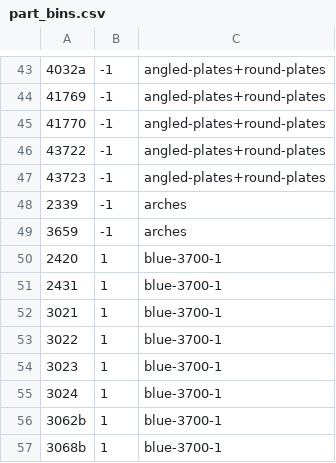
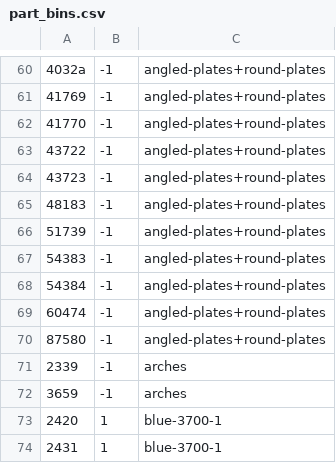
Before and after one commit to jncraton/bricki, a CSV file: data/part_bins.csv, drawn as a sheet; only a part is shown, gaps mark what is left out; the shorter side is filled out with more unchanged rows; the diff covers the shown part only; the diff names each change by its address in the sheet, - before the commit and + after, or states it on an @@ line.

```diff
--- a/data/part_bins.csv
+++ b/data/part_bins.csv
+row 65: 48183 | -1 | angled-plates+round-plates
+row 66: 51739 | -1 | angled-plates+round-plates
+row 67: 54383 | -1 | angled-plates+round-plates
+row 68: 54384 | -1 | angled-plates+round-plates
+row 69: 60474 | -1 | angled-plates+round-plates
+row 70: 87580 | -1 | angled-plates+round-plates
```
Also changed, not shown: 17 added rows elsewhere in this file, data/part_relationships.csv.
